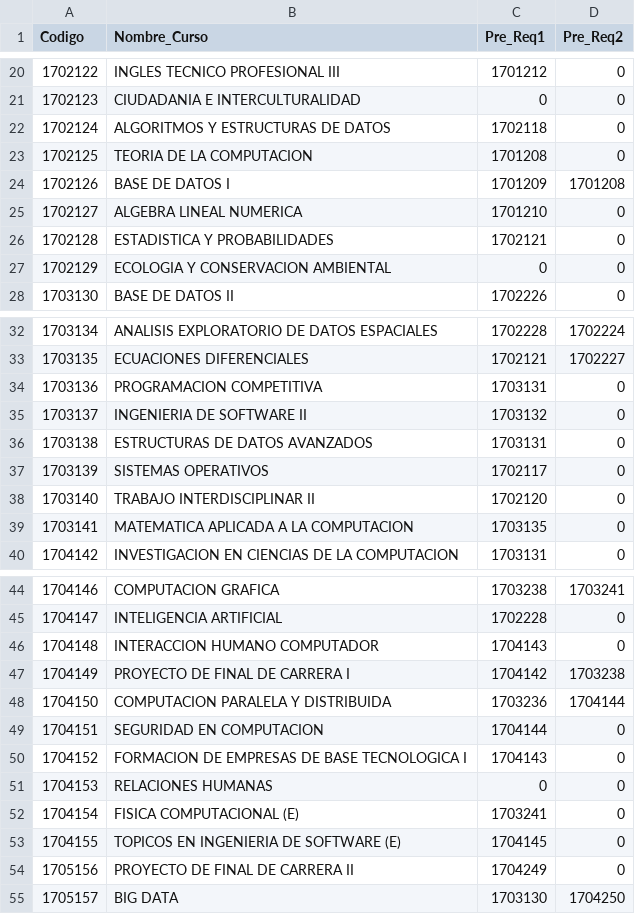
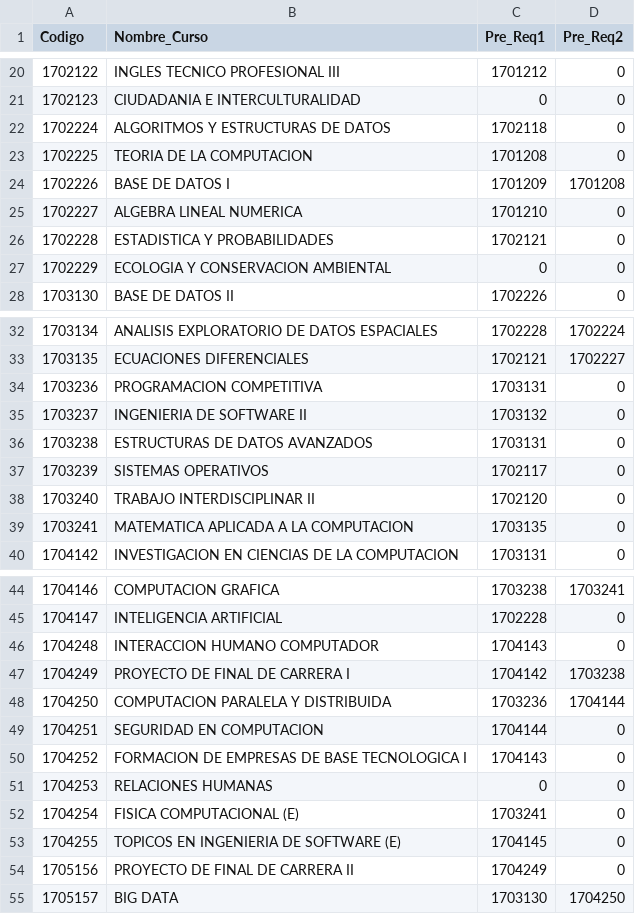
Before and after one commit to J-Machine/Lab12-Grafos_Dirigidos, a CSV file: Malla_Curricular.csv, drawn as a sheet; only a part is shown, gaps mark what is left out.

```diff
--- a/Malla_Curricular.csv
+++ b/Malla_Curricular.csv
@@ -21,8 +21,8 @@ Codigo,Nombre_Curso,Pre_Req1,Pre_Req2
 1702123,CIUDADANIA E INTERCULTURALIDAD,0,0
-1702124,ALGORITMOS Y ESTRUCTURAS DE DATOS,1702118,0
-1702125,TEORIA DE LA COMPUTACION,1701208,0
-1702126,BASE DE DATOS I,1701209,1701208
-1702127,ALGEBRA LINEAL NUMERICA,1701210,0
-1702128,ESTADISTICA Y PROBABILIDADES,1702121,0
-1702129,ECOLOGIA Y CONSERVACION AMBIENTAL,0,0
+1702224,ALGORITMOS Y ESTRUCTURAS DE DATOS,1702118,0
+1702225,TEORIA DE LA COMPUTACION,1701208,0
+1702226,BASE DE DATOS I,1701209,1701208
+1702227,ALGEBRA LINEAL NUMERICA,1701210,0
+1702228,ESTADISTICA Y PROBABILIDADES,1702121,0
+1702229,ECOLOGIA Y CONSERVACION AMBIENTAL,0,0
 1703130,BASE DE DATOS II,1702226,0
@@ -33,8 +33,8 @@ Codigo,Nombre_Curso,Pre_Req1,Pre_Req2
 1703135,ECUACIONES DIFERENCIALES,1702121,1702227
-1703136,PROGRAMACION COMPETITIVA,1703131,0
-1703137,INGENIERIA DE SOFTWARE II,1703132,0
-1703138,ESTRUCTURAS DE DATOS AVANZADOS,1703131,0
-1703139,SISTEMAS OPERATIVOS,1702117,0
-1703140,TRABAJO INTERDISCIPLINAR II,1702120,0
-1703141,MATEMATICA APLICADA A LA COMPUTACION,1703135,0
+1703236,PROGRAMACION COMPETITIVA,1703131,0
+1703237,INGENIERIA DE SOFTWARE II,1703132,0
+1703238,ESTRUCTURAS DE DATOS AVANZADOS,1703131,0
+1703239,SISTEMAS OPERATIVOS,1702117,0
+1703240,TRABAJO INTERDISCIPLINAR II,1702120,0
+1703241,MATEMATICA APLICADA A LA COMPUTACION,1703135,0
 1704142,INVESTIGACION EN CIENCIAS DE LA COMPUTACION,1703131,0
@@ -45,10 +45,10 @@ Codigo,Nombre_Curso,Pre_Req1,Pre_Req2
 1704147,INTELIGENCIA ARTIFICIAL,1702228,0
-1704148,INTERACCION HUMANO COMPUTADOR,1704143,0
-1704149,PROYECTO DE FINAL DE CARRERA I,1704142,1703238
-1704150,COMPUTACION PARALELA Y DISTRIBUIDA,1703236,1704144
-1704151,SEGURIDAD EN COMPUTACION,1704144,0
-1704152,FORMACION DE EMPRESAS DE BASE TECNOLOGICA I,1704143,0
-1704153,RELACIONES HUMANAS,0,0
-1704154,FISICA COMPUTACIONAL (E),1703241,0
-1704155,TOPICOS EN INGENIERIA DE SOFTWARE (E),1704145,0
+1704248,INTERACCION HUMANO COMPUTADOR,1704143,0
+1704249,PROYECTO DE FINAL DE CARRERA I,1704142,1703238
+1704250,COMPUTACION PARALELA Y DISTRIBUIDA,1703236,1704144
+1704251,SEGURIDAD EN COMPUTACION,1704144,0
+1704252,FORMACION DE EMPRESAS DE BASE TECNOLOGICA I,1704143,0
+1704253,RELACIONES HUMANAS,0,0
+1704254,FISICA COMPUTACIONAL (E),1703241,0
+1704255,TOPICOS EN INGENIERIA DE SOFTWARE (E),1704145,0
 1705156,PROYECTO DE FINAL DE CARRERA II,1704249,0
```
Also changed, not shown: 5 other files.
